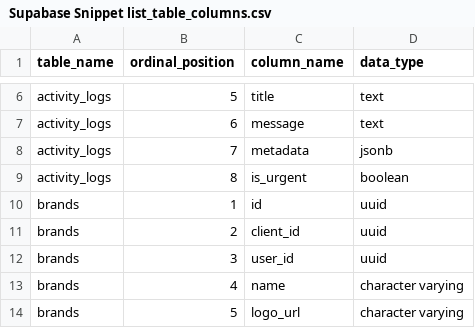
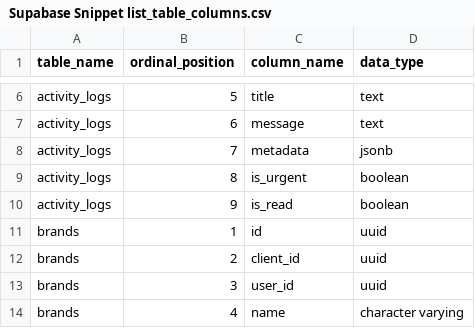
Before and after one commit to accessiz/access, a CSV file: supabase 11 - 01/Supabase Snippet list_table_columns.csv (was supabase 09 - 01/Supabase Snippet list_table_columns.csv), drawn as a sheet; only a part is shown, gaps mark what is left out; the shorter side is filled out with more unchanged rows.

```diff
--- a/supabase 09 - 01/Supabase Snippet list_table_columns.csv
+++ b/supabase 11 - 01/Supabase Snippet list_table_columns.csv
@@ -9,2 +9,3 @@ activity_logs,7,metadata,jsonb
 activity_logs,8,is_urgent,boolean
+activity_logs,9,is_read,boolean
 brands,1,id,uuid
```
Also changed, not shown: supabase 11 - 01/Supabase Snippet Políticas (RLS) de las tablas..csv, 26 other files.
